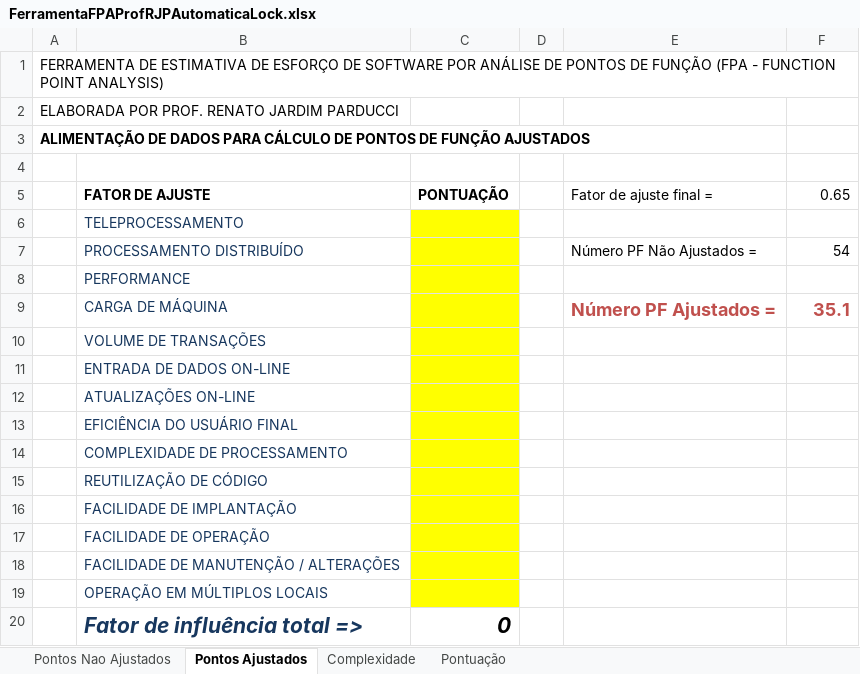
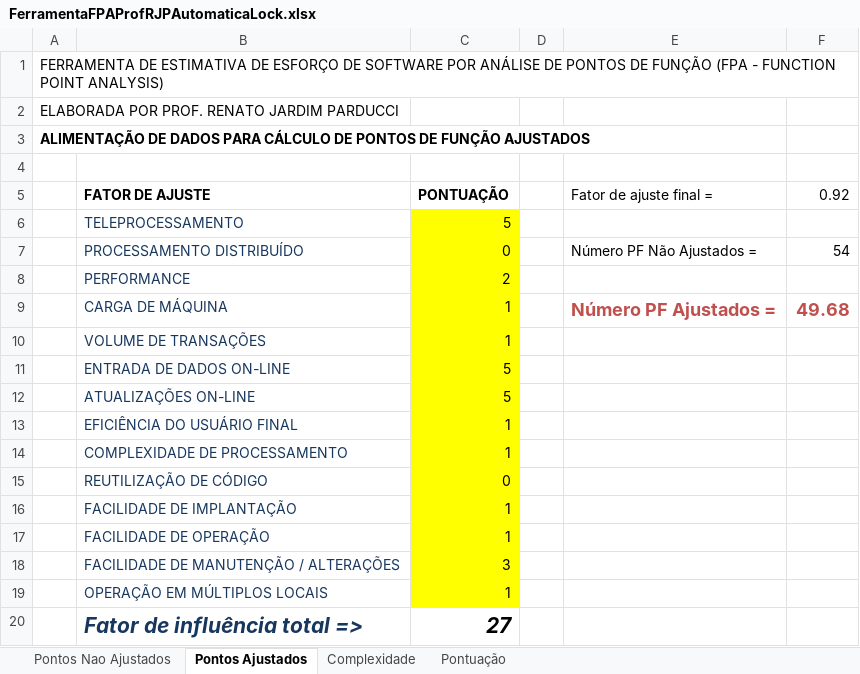
Before and after one commit to Zilldy/Governanca-e-Melhores-Praticas-em-TI, an Excel workbook: FerramentaFPAProfRJPAutomaticaLock.xlsx, sheet Pontos Ajustados, drawn as a sheet; values as stored, in another font and other column widths than the file's, no borders; the diff names each change by its address in the sheet, - before the commit and + after, or states it on an @@ line.

Commit message:
Aula13 - 26/09 - Finalizando FPA

```diff
--- a/FerramentaFPAProfRJPAutomaticaLock.xlsx (sheet Pontos Ajustados)
+++ b/FerramentaFPAProfRJPAutomaticaLock.xlsx (sheet Pontos Ajustados)
-F5: 0.65
+F5: 0.92
-C6 (PONTUAÇÃO): (empty)
+C6 (PONTUAÇÃO): 5
-C7 (PONTUAÇÃO): (empty)
+C7 (PONTUAÇÃO): 0
-C8 (PONTUAÇÃO): (empty)
+C8 (PONTUAÇÃO): 2
-C9:C10 (PONTUAÇÃO): (empty)
+C9:C10 (PONTUAÇÃO): 1
-F9 (0.92): 35.1
+F9 (0.92): 49.68
-C11:C12 (PONTUAÇÃO): (empty)
+C11:C12 (PONTUAÇÃO): 5
-C13:C14 (PONTUAÇÃO): (empty)
+C13:C14 (PONTUAÇÃO): 1
-C15 (PONTUAÇÃO): (empty)
+C15 (PONTUAÇÃO): 0
-C16:C17 (PONTUAÇÃO): (empty)
+C16:C17 (PONTUAÇÃO): 1
-C18 (PONTUAÇÃO): (empty)
+C18 (PONTUAÇÃO): 3
-C19 (PONTUAÇÃO): (empty)
+C19 (PONTUAÇÃO): 1
-C20 (PONTUAÇÃO): 0
+C20 (PONTUAÇÃO): 27
```
